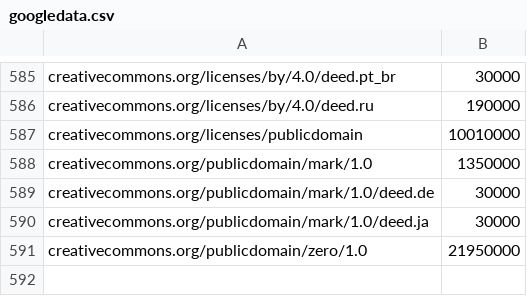
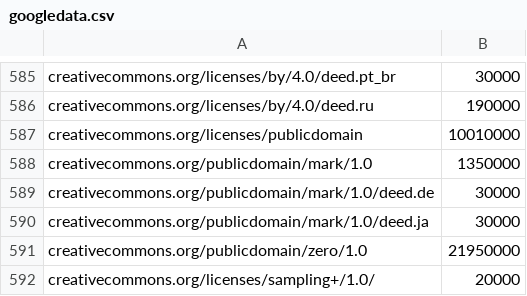
Before and after one commit to cc-archive/sotc-2015, a CSV file: googledata.csv, drawn as a sheet; only a part is shown, gaps mark what is left out; the diff names each change by its address in the sheet, - before the commit and + after, or states it on an @@ line.

Commit message:
Update googledata.csv

```diff
--- a/googledata.csv
+++ b/googledata.csv
+row 592: creativecommons.org/licenses/sampling+/1.0/ | 20000
```
